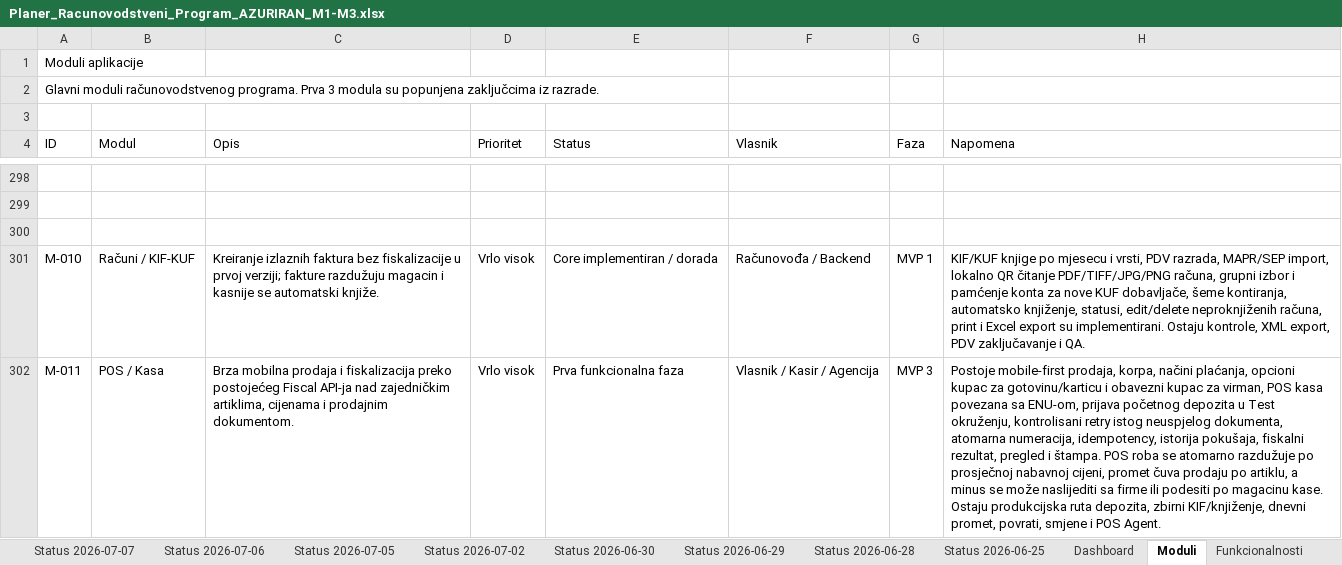
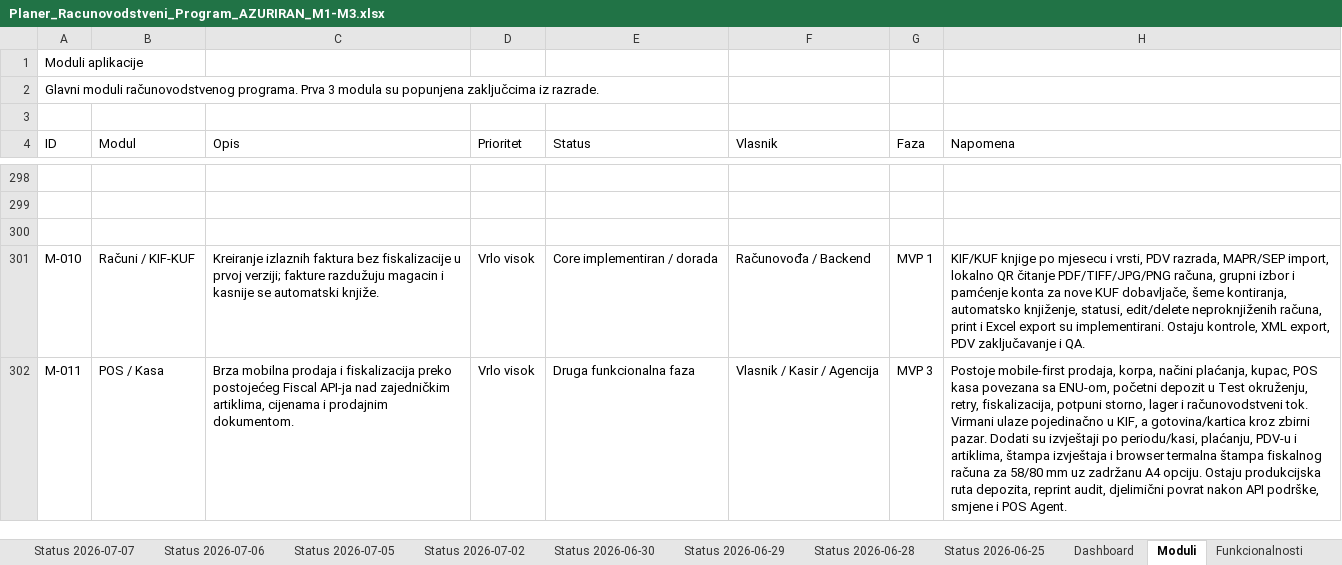
Before and after one commit to zeljkobar/knjigovodstvoonline, an Excel workbook: zadaci/Planer_Racunovodstveni_Program_AZURIRAN_M1-M3.xlsx, sheet Moduli, drawn as a sheet; only a part is shown, gaps mark what is left out; values as stored, in another font and other column widths than the file's, no borders; the diff names each change by its address in the sheet, - before the commit and + after, or states it on an @@ line.

Commit message:
Zavrsi POS storno, izvjestaje i termalnu stampu

```diff
--- a/zadaci/Planer_Racunovodstveni_Program_AZURIRAN_M1-M3.xlsx (sheet Moduli)
+++ b/zadaci/Planer_Racunovodstveni_Program_AZURIRAN_M1-M3.xlsx (sheet Moduli)
-E302 (Status): Prva funkcionalna faza
+E302 (Status): Druga funkcionalna faza
-H302 (Napomena): …načini plaćanja, opcioni kupac za gotovinu/karticu i obavezni kupac za virman, POS kasa povezana sa ENU-om, prijava početnog depozita u Test okruženju, kontrolisani retry istog neuspjelog dokumenta, atomarna numeracija, idempotency, istorija pokušaja, fiskalni rezultat, pregled i štampa. POS roba se atomarno razdužuje po prosječnoj nabavnoj cijeni, promet čuva prodaju po artiklu, a minus se može naslijediti sa firme ili podesiti po magacinu kase. Ostaju produkcijska ruta depozita, zbirni KIF/knjiženje, dnevni promet, povrati, smjene i…
+H302 (Napomena): …načini plaćanja, kupac, POS kasa povezana sa ENU-om, početni depozit u Test okruženju, retry, fiskalizacija, potpuni storno, lager i računovodstveni tok. Virmani ulaze pojedinačno u KIF, a gotovina/kartica kroz zbirni pazar. Dodati su izvještaji po periodu/kasi, plaćanju, PDV-u i artiklima, štampa izvještaja i browser termalna štampa fiskalnog računa za 58/80 mm uz zadržanu A4 opciju. Ostaju produkcijska ruta depozita, reprint audit, djelimični povrat nakon API podrške, smjene i…
```
Also changed, not shown: sheet Funkcionalnosti, 32 other files.
